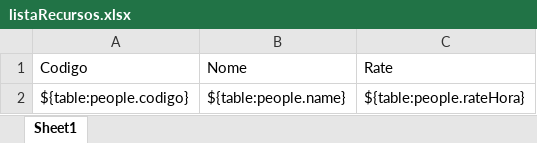
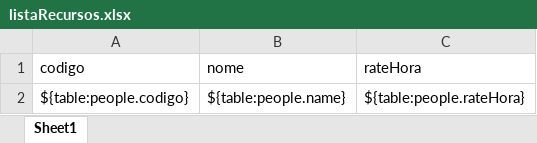
Before and after one commit to jgsousa/TarefasApp, an Excel workbook: templates/listaRecursos.xlsx, sheet Sheet1, drawn as a sheet; values as stored, in another font and other column widths than the file's, no borders; removed rows and columns are numbered as before the commit, all else as after; the diff names each change by its address in the sheet, - before the commit and + after, or states it on an @@ line.

```diff
--- a/templates/listaRecursos.xlsx (sheet Sheet1)
+++ b/templates/listaRecursos.xlsx (sheet Sheet1)
-row 1: Codigo | Nome | Rate
+row 1: codigo | nome | rateHora
```
Also changed, not shown: 3 other files.
